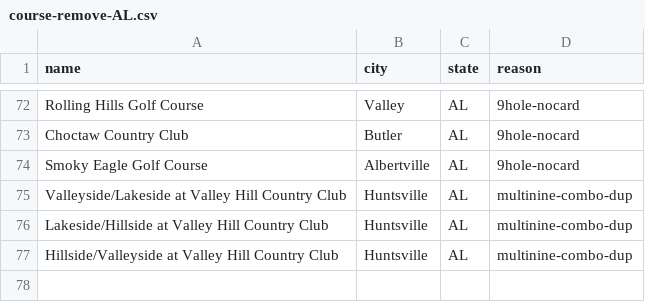
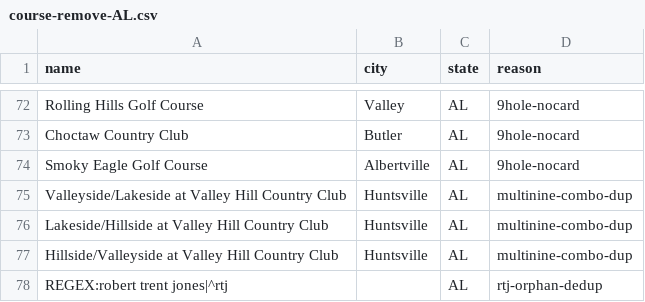
Before and after one commit to thundertonka2-tech/bad-golf-app, a CSV file: data/AL/course-remove-AL.csv, drawn as a sheet; only a part is shown, gaps mark what is left out; the diff names each change by its address in the sheet, - before the commit and + after, or states it on an @@ line.

```diff
--- a/data/AL/course-remove-AL.csv
+++ b/data/AL/course-remove-AL.csv
+row 78: REGEX:robert trent jones|^rtj |  | AL | rtj-orphan-dedup
```
Also changed, not shown: 2 other files.
